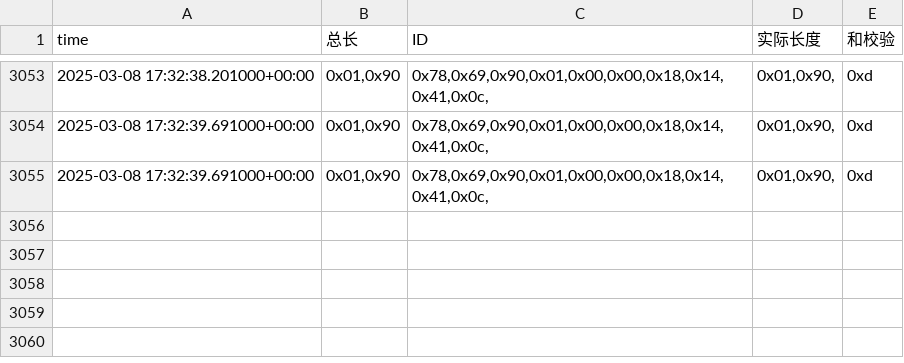
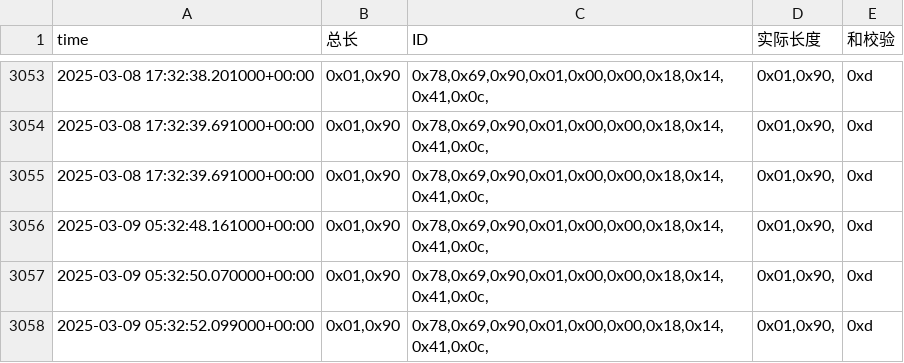
Before and after one commit to weichencsu/amman2503, a CSV file: sensorCSV/869080075470379.csv, drawn as a sheet; only a part is shown, gaps mark what is left out.

```diff
--- a/sensorCSV/869080075470379.csv
+++ b/sensorCSV/869080075470379.csv
@@ -3055 +3055,4 @@ time,总长,ID,实际长度,和校验
 2025-03-08 17:32:39.691000+00:00,"0x01,0x90","0x78,0x69,0x90,0x01,0x00,0x00,0x18,0x14,0x41,0x0c,","0x01,0x90,",0xd
+2025-03-09 05:32:48.161000+00:00,"0x01,0x90","0x78,0x69,0x90,0x01,0x00,0x00,0x18,0x14,0x41,0x0c,","0x01,0x90,",0xd
+2025-03-09 05:32:50.070000+00:00,"0x01,0x90","0x78,0x69,0x90,0x01,0x00,0x00,0x18,0x14,0x41,0x0c,","0x01,0x90,",0xd
+2025-03-09 05:32:52.099000+00:00,"0x01,0x90","0x78,0x69,0x90,0x01,0x00,0x00,0x18,0x14,0x41,0x0c,","0x01,0x90,",0xd
```
